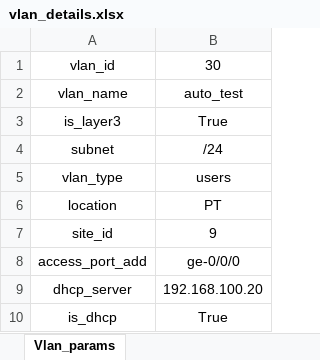
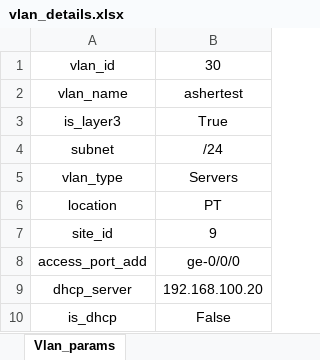
Before and after one commit to asherbersh/infra_new_vlan, an Excel workbook: vlan_details.xlsx, sheet Vlan_params, drawn as a sheet; values as stored, in another font and other column widths than the file's, no borders; the diff names each change by its address in the sheet, - before the commit and + after, or states it on an @@ line.

Commit message:
add valdiation check before vlan creation - cisco & junos

```diff
--- a/vlan_details.xlsx (sheet Vlan_params)
+++ b/vlan_details.xlsx (sheet Vlan_params)
-B2: auto_test
+B2: ashertest
-B5: users
+B5: Servers
-B10: True
+B10: False
```
Also changed, not shown: network_devices.xlsx, 6 other files.
